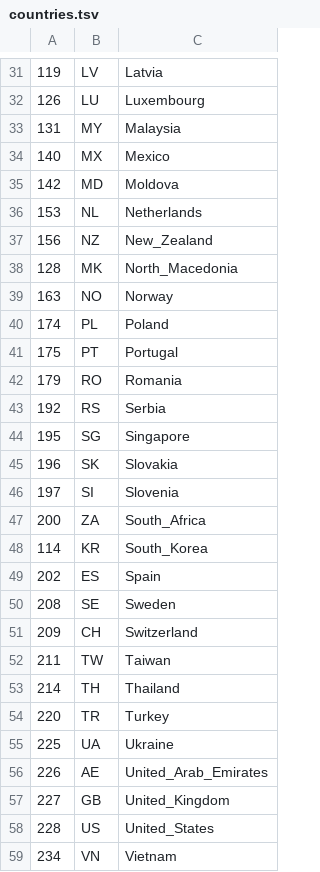
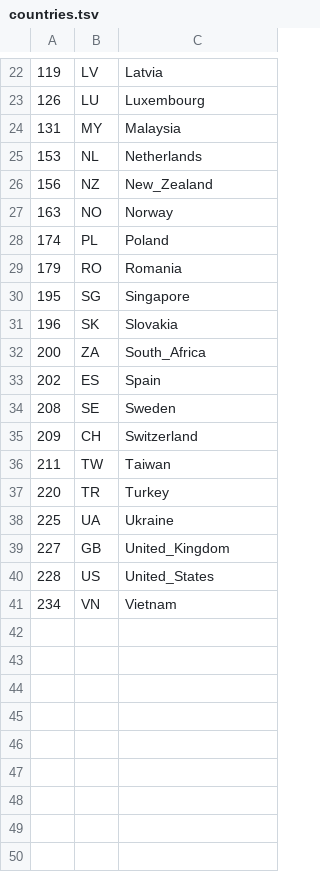
Before and after one commit to UriShX/vpn-profile-switcher, a TSV file: countries.tsv, drawn as a sheet; only a part is shown, gaps mark what is left out; removed rows and columns are numbered as before the commit, all else as after; the diff covers the shown part only; the diff names each change by its address in the sheet, - before the commit and + after, or states it on an @@ line.

```diff
--- a/countries.tsv
+++ b/countries.tsv
-row 34: 140 | MX | Mexico
-row 35: 142 | MD | Moldova
-row 38: 128 | MK | North_Macedonia
-row 41: 175 | PT | Portugal
-row 43: 192 | RS | Serbia
-row 46: 197 | SI | Slovenia
-row 48: 114 | KR | South_Korea
-row 53: 214 | TH | Thailand
-row 56: 226 | AE | United_Arab_Emirates
```
Also changed, not shown: 1 added row and 10 removed rows elsewhere in this file, server-groups.tsv, 1 other file.
